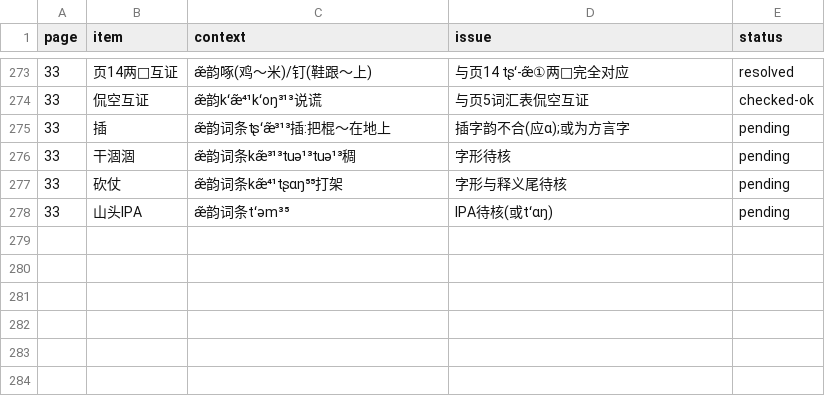
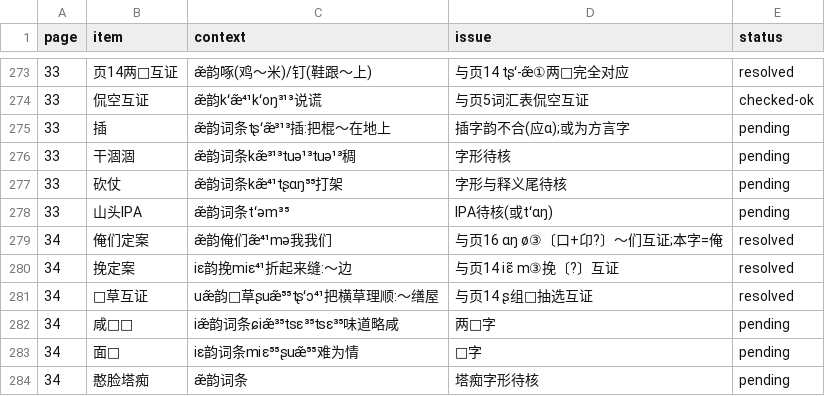
Before and after one commit to xixingchao/lianyungang-city-gazetteer, a CSV file: workbench/volume59/uncertain_ledger.csv, drawn as a sheet; only a part is shown, gaps mark what is left out.

```diff
--- a/workbench/volume59/uncertain_ledger.csv
+++ b/workbench/volume59/uncertain_ledger.csv
@@ -278 +278,7 @@ page,item,context,issue,status
 33,山头IPA,æ̃韵词条tʻəm³⁵,IPA待核(或tʻɑŋ),pending
+34,俺们定案,æ̃韵俺们æ̃⁴¹mə我我们,与页16 ɑŋ ø③〔口+卬?〕～们互证;本字=俺,resolved
+34,挽定案,iɛ韵挽miɛ⁴¹折起来缝:～边,与页14 iɛ̃ m③挽〔?〕互证,resolved
+34,□草互证,uæ̃韵□草ʂuæ̃⁵⁵tʂʻɔ⁴¹把横草理顺:～缮屋,与页14 ʂ组□抽选互证,resolved
+34,咸□□,iæ̃韵词条ɕiæ̃³⁵tsɛ³⁵tsɛ³⁵味道略咸,两□字,pending
+34,面□,iɛ韵词条miɛ⁵⁵ʂuæ̃⁵⁵难为情,□字,pending
+34,憨脸塔痴,æ̃韵词条,塔痴字形待核,pending
```
Also changed, not shown: 1 other file.
